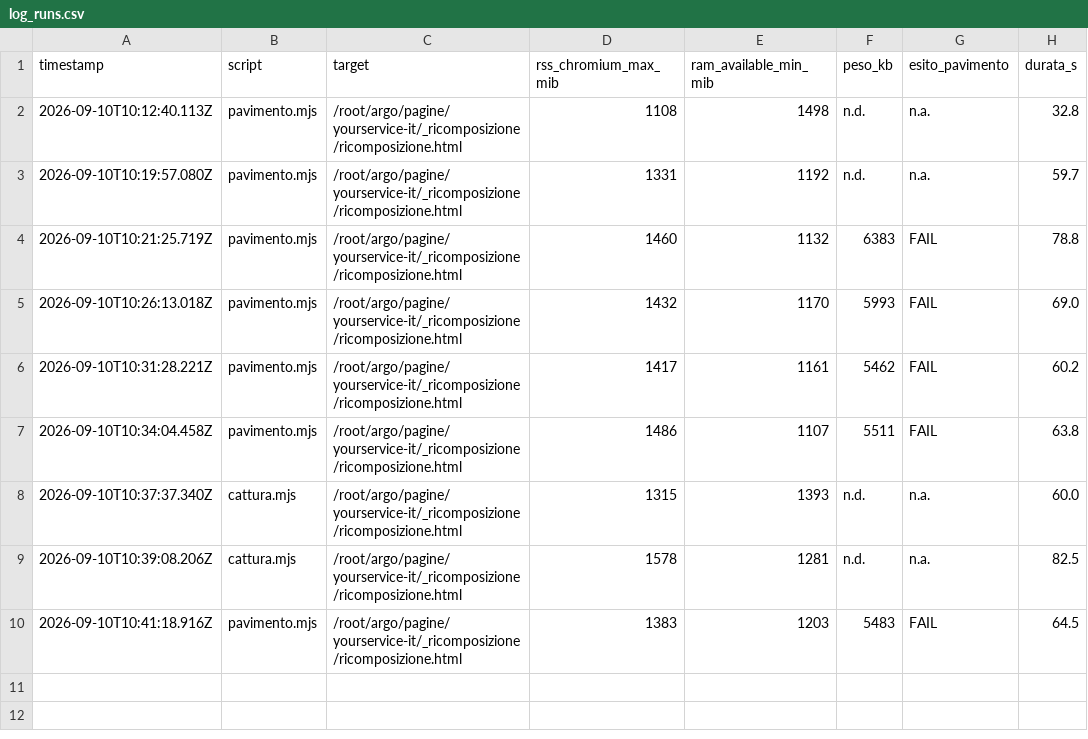
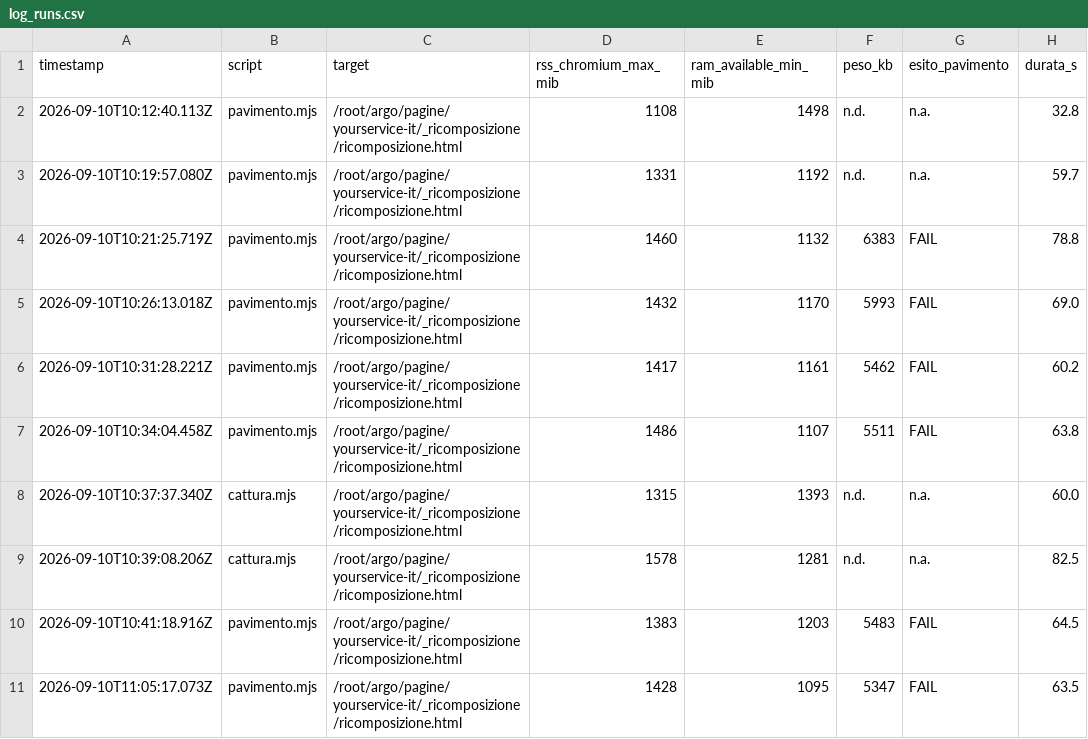
Before and after one commit to leonardocomite2-tech/argo, a CSV file: pagine/yourservice-it/_ricomposizione/output/log_runs.csv, drawn as a sheet.

```diff
--- a/pagine/yourservice-it/_ricomposizione/output/log_runs.csv
+++ b/pagine/yourservice-it/_ricomposizione/output/log_runs.csv
@@ -10 +10,2 @@ timestamp,script,target,rss_chromium_max_mib,ram_available_min_mib,peso_kb,esito
 2026-09-10T10:41:18.916Z,pavimento.mjs,/root/argo/pagine/yourservice-it/_ricomposizione/ricomposizione.html,1383,1203,5483,FAIL,64.5
+2026-09-10T11:05:17.073Z,pavimento.mjs,/root/argo/pagine/yourservice-it/_ricomposizione/ricomposizione.html,1428,1095,5347,FAIL,63.5
```
Also changed, not shown: 3 other files.
